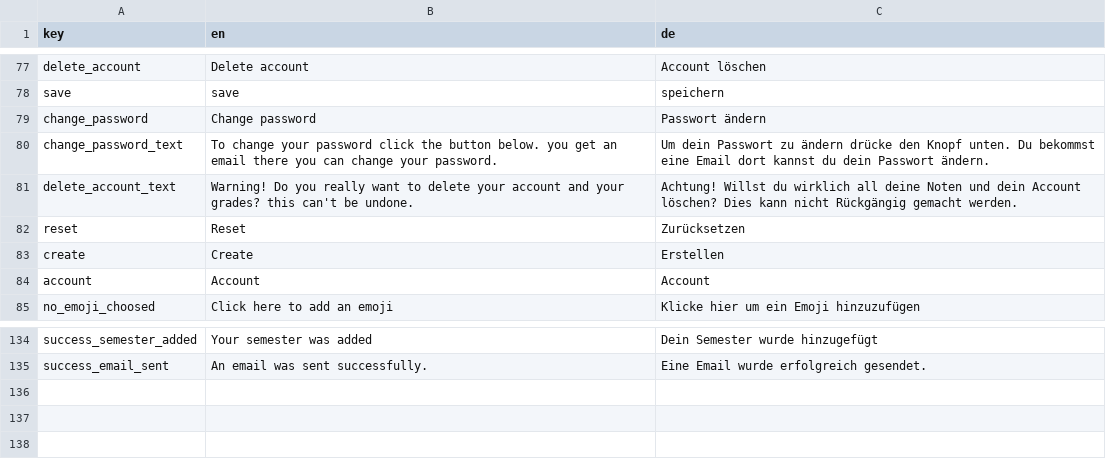
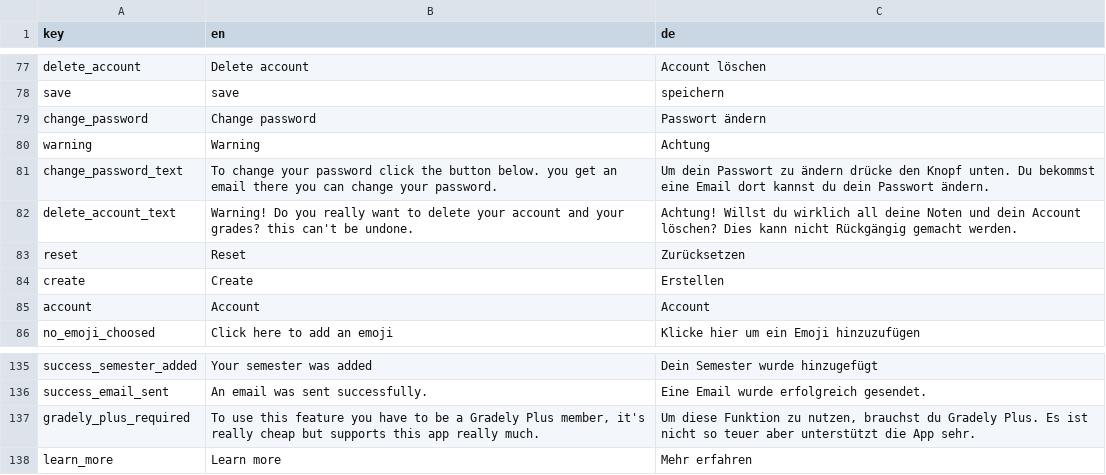
Before and after one commit to stonith404/gradely2, a CSV file: assets/translations/gradelyTranslation.csv, drawn as a sheet; only a part is shown, gaps mark what is left out; the diff names each change by its address in the sheet, - before the commit and + after, or states it on an @@ line.

```diff
--- a/assets/translations/gradelyTranslation.csv
+++ b/assets/translations/gradelyTranslation.csv
+row 80: warning | Warning | Achtung
+row 137: gradely_plus_required | To use this feature you have to be a Gradely Plus member, it's really cheap but supports this app really much. | Um diese Funktion zu nutzen, brauchst du Gradely Plus. Es ist nicht so teuer aber unterstützt die App sehr.
+row 138: learn_more | Learn more | Mehr erfahren
```
Also changed, not shown: 3 other files.
